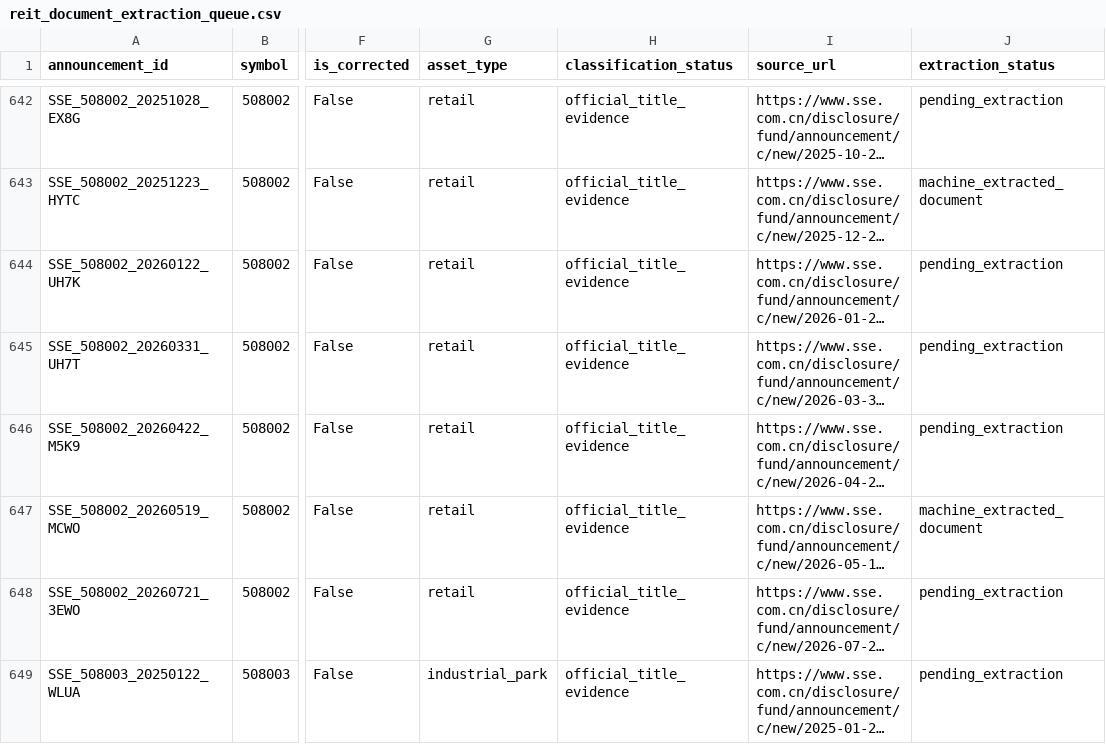
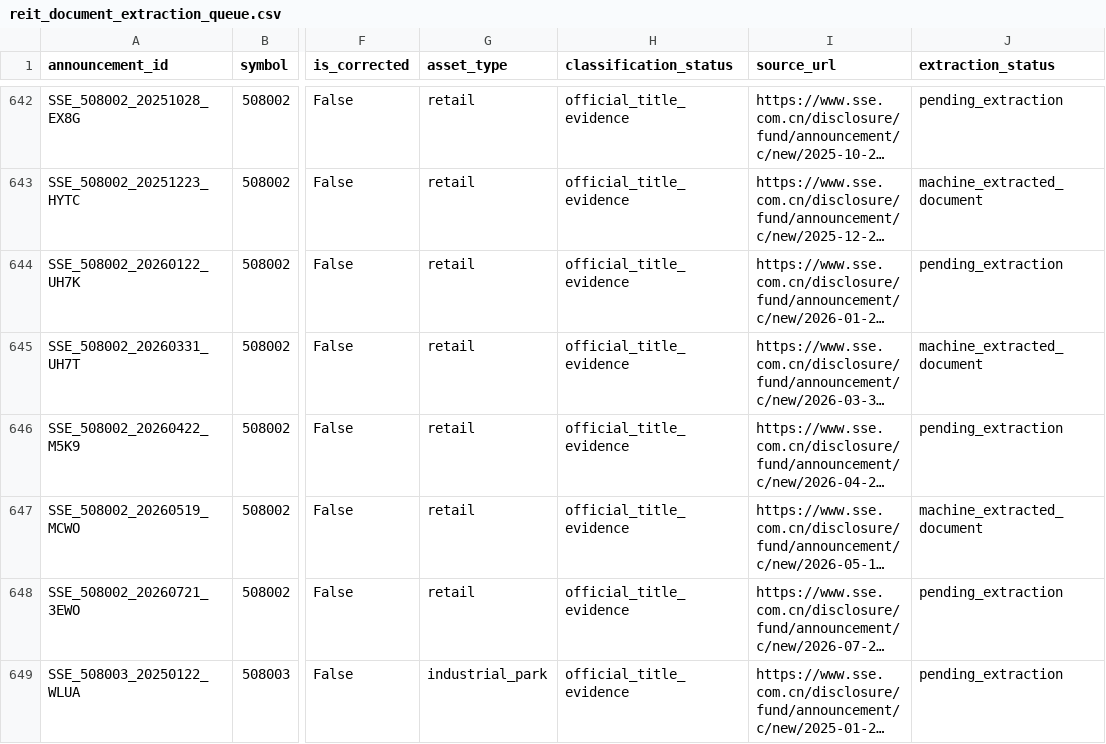
Before and after one commit to Neptunian-shushu/c-reit-quant, a CSV file: data/samples/reit_document_extraction_queue.csv, drawn as a sheet; only a part is shown, gaps mark what is left out; long unchanged cells end in …; the diff covers the shown part only; the diff names each change by its address in the sheet, - before the commit and + after, or states it on an @@ line.

```diff
--- a/data/samples/reit_document_extraction_queue.csv
+++ b/data/samples/reit_document_extraction_queue.csv
-J645 (extraction_status): pending_extraction
+J645 (extraction_status): machine_extracted_document
```
Also changed, not shown: 158 edited cells elsewhere in this file, 16 other files.
